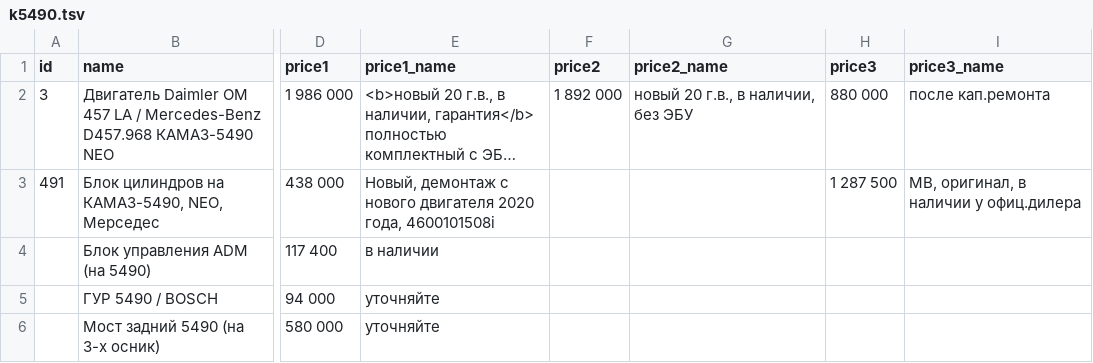
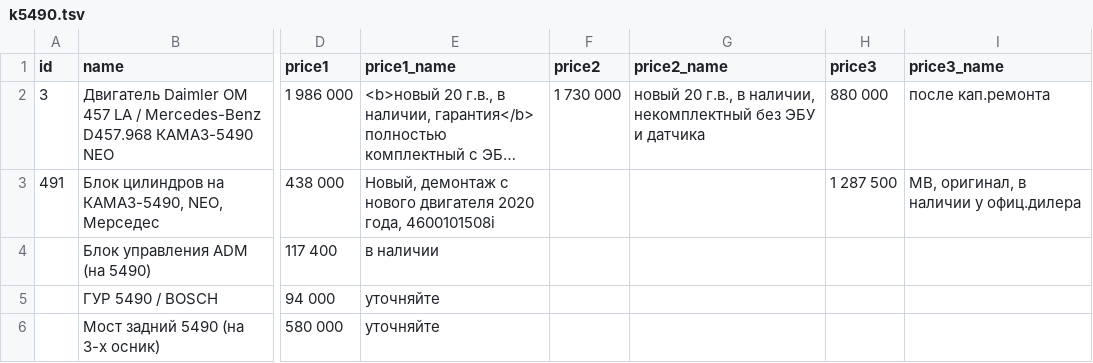
Before and after one commit to reesly/zap-kam, a TSV file: data/k5490.tsv, drawn as a sheet; only a part is shown, gaps mark what is left out; long unchanged cells end in …; the diff names each change by its address in the sheet, - before the commit and + after, or states it on an @@ line.

```diff
--- a/data/k5490.tsv
+++ b/data/k5490.tsv
-F2 (price2): 1 892 000
+F2 (price2): 1 730 000
-G2 (price2_name): новый 20 г.в., в наличии, без ЭБУ
+G2 (price2_name): новый 20 г.в., в наличии, некомплектный без ЭБУ и датчика
```
Also changed, not shown: data/agregaty.tsv.
